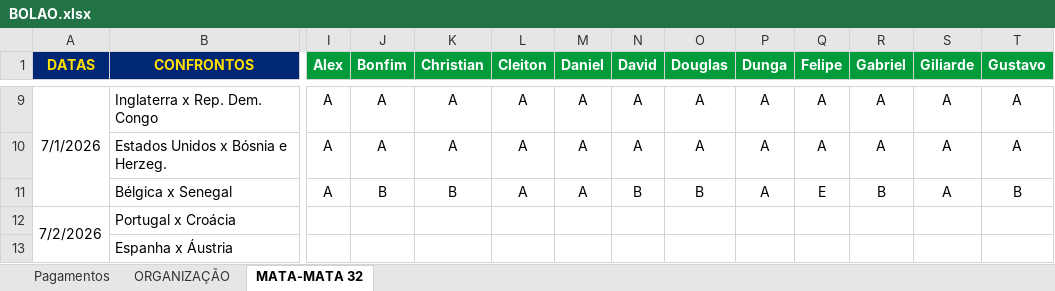
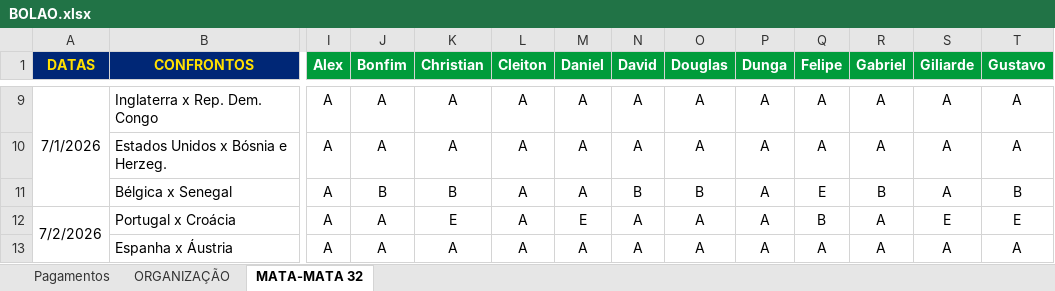
Before and after one commit to ChristianBranco/BolaoCopa, an Excel workbook: BOLAO.xlsx, sheet MATA-MATA 32, drawn as a sheet; only a part is shown, gaps mark what is left out; values as stored, in another font and other column widths than the file's, no borders; conditional formats not drawn; the diff covers the shown part only; the diff names each change by its address in the sheet, - before the commit and + after, or states it on an @@ line.

Commit message:
Update BOLAO.xlsx

```diff
--- a/BOLAO.xlsx (sheet MATA-MATA 32)
+++ b/BOLAO.xlsx (sheet MATA-MATA 32)
-I12:I13 (Alex): (empty)
+I12:I13 (Alex): A
-J12:J13 (Bonfim): (empty)
+J12:J13 (Bonfim): A
-K12 (Christian): (empty)
+K12 (Christian): E
-L12:L13 (Cleiton): (empty)
+L12:L13 (Cleiton): A
-M12 (Daniel): (empty)
+M12 (Daniel): E
-N12:N13 (David): (empty)
+N12:N13 (David): A
-O12:O13 (Douglas): (empty)
+O12:O13 (Douglas): A
-P12:P13 (Dunga): (empty)
+P12:P13 (Dunga): A
-Q12 (Felipe): (empty)
+Q12 (Felipe): B
-R12:R13 (Gabriel): (empty)
+R12:R13 (Gabriel): A
-S12 (Giliarde): (empty)
+S12 (Giliarde): E
-T12 (Gustavo): (empty)
+T12 (Gustavo): E
-K13 (Christian): (empty)
+K13 (Christian): A
-M13 (Daniel): (empty)
+M13 (Daniel): A
-Q13 (Felipe): (empty)
+Q13 (Felipe): A
-S13 (Giliarde): (empty)
+S13 (Giliarde): A
-T13 (Gustavo): (empty)
+T13 (Gustavo): A
```
Also changed, not shown: 1 added row, 1 removed row and 40 edited cells elsewhere in this sheet.
